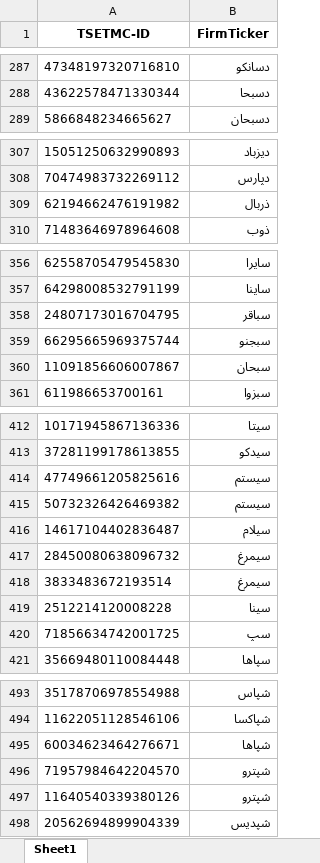
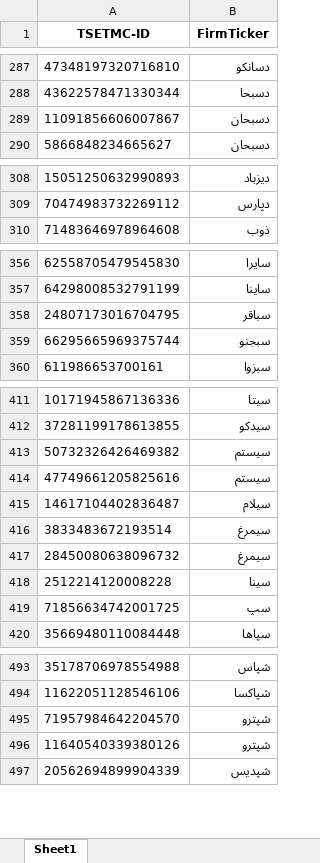
Before and after one commit to imahdimir/d-TSETMC_ID-2-FirmTicker, an Excel workbook: data.xlsx, sheet Sheet1, drawn as a sheet; only a part is shown, gaps mark what is left out; values as stored, in another font and other column widths than the file's, no borders; removed rows and columns are numbered as before the commit, all else as after; the diff covers the shown part only; the diff names each change by its address in the sheet, - before the commit and + after, or states it on an @@ line.

Commit message:
governed by: https://github.com/imahdimir/d-TSETMC-ID-2-FirmTicker

```diff
--- a/data.xlsx (sheet Sheet1)
+++ b/data.xlsx (sheet Sheet1)
+row 289: 11091856606007867 | دسبحان
-row 309: 62194662476191982 | ذربال
-row 360: 11091856606007867 | سبحان
@@ row 415 moved to row 413: 50732326426469382 @@
@@ row 418 moved to row 416: 3833483672193514 @@
-row 495: 60034623464276671 | شپاها
```
Also changed, not shown: 4 added rows, 2 removed rows and 31 moved rows elsewhere in this sheet.
